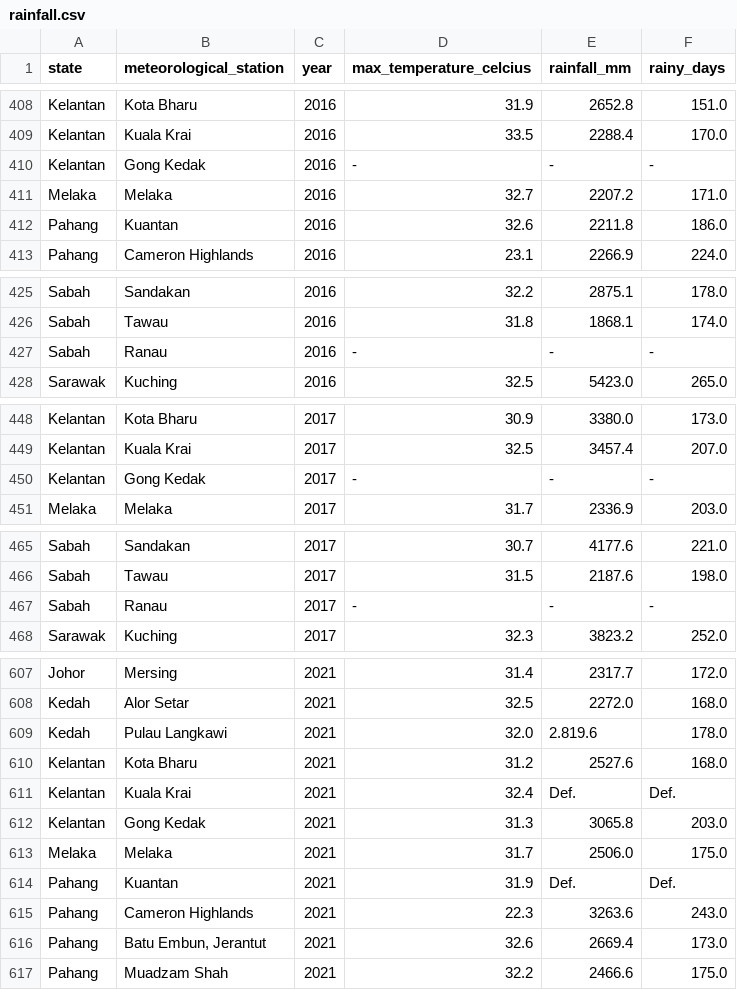
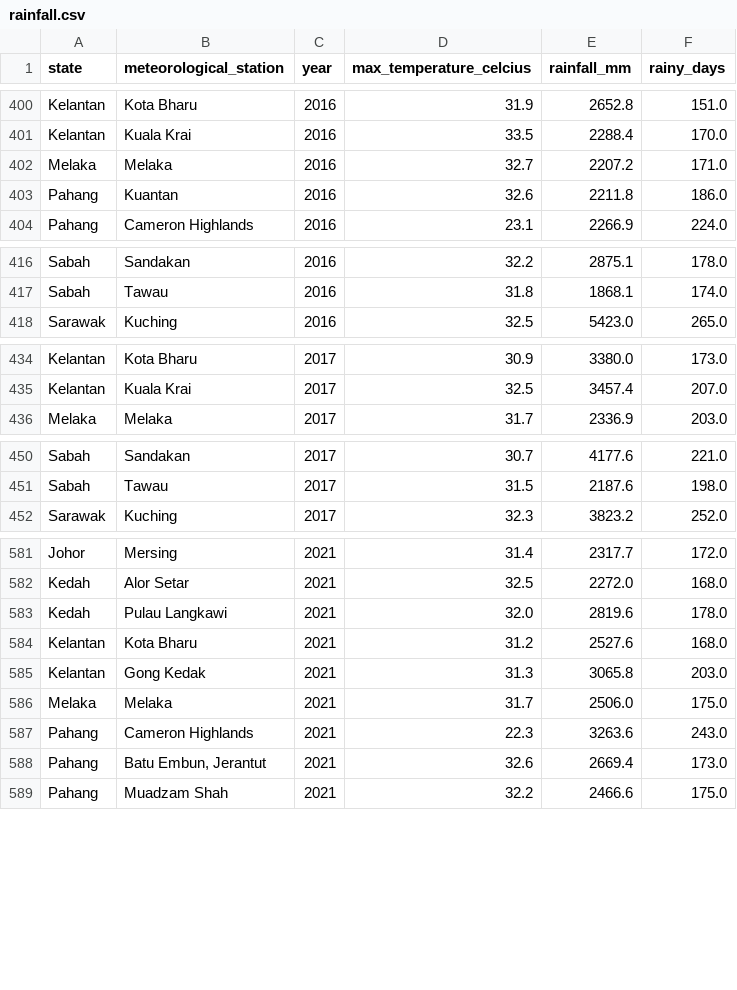
Before and after one commit to EmillyLau/FIT2179-Assignment-2, a CSV file: data/rainfall.csv, drawn as a sheet; only a part is shown, gaps mark what is left out; the diff covers the shown part only.

Commit message:
feat: implement interactive vertical small-multiples dashboard for rainfall and temperature trends

```diff
--- a/data/rainfall.csv
+++ b/data/rainfall.csv
@@ -409,3 +401,2 @@ Kelantan,Kota Bharu,2016,31.9,2652.8,151.0
 Kelantan,Kuala Krai,2016,33.5,2288.4,170.0
-Kelantan,Gong Kedak,2016,-,-,-
 Melaka,Melaka,2016,32.7,2207.2,171.0
@@ -426,3 +417,2 @@ Sabah,Sandakan,2016,32.2,2875.1,178.0
 Sabah,Tawau,2016,31.8,1868.1,174.0
-Sabah,Ranau,2016,-,-,-
 Sarawak,Kuching,2016,32.5,5423.0,265.0
@@ -449,3 +435,2 @@ Kelantan,Kota Bharu,2017,30.9,3380.0,173.0
 Kelantan,Kuala Krai,2017,32.5,3457.4,207.0
-Kelantan,Gong Kedak,2017,-,-,-
 Melaka,Melaka,2017,31.7,2336.9,203.0
@@ -466,3 +451,2 @@ Sabah,Sandakan,2017,30.7,4177.6,221.0
 Sabah,Tawau,2017,31.5,2187.6,198.0
-Sabah,Ranau,2017,-,-,-
 Sarawak,Kuching,2017,32.3,3823.2,252.0
@@ -608,8 +582,6 @@ Johor,Mersing,2021,31.4,2317.7,172.0
 Kedah,Alor Setar,2021,32.5,2272.0,168.0
-Kedah,Pulau Langkawi,2021,32.0,2.819.6,178.0
+Kedah,Pulau Langkawi,2021,32.0,2819.6,178.0
 Kelantan,Kota Bharu,2021,31.2,2527.6,168.0
-Kelantan,Kuala Krai,2021,32.4,Def.,Def.
 Kelantan,Gong Kedak,2021,31.3,3065.8,203.0
 Melaka,Melaka,2021,31.7,2506.0,175.0
-Pahang,Kuantan,2021,31.9,Def.,Def.
 Pahang,Cameron Highlands,2021,22.3,3263.6,243.0
```
Also changed, not shown: 23 removed rows elsewhere in this file, 6 other files.
